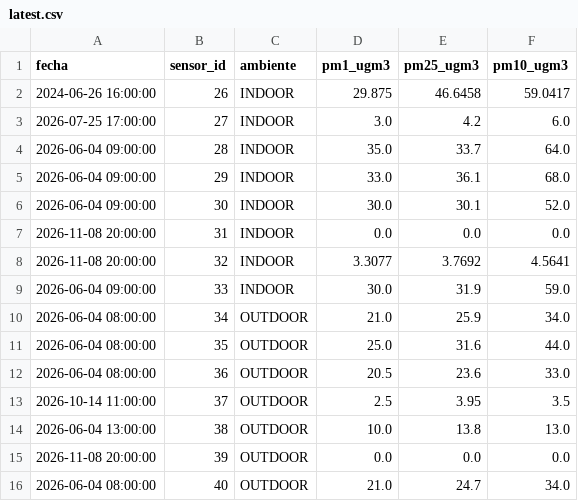
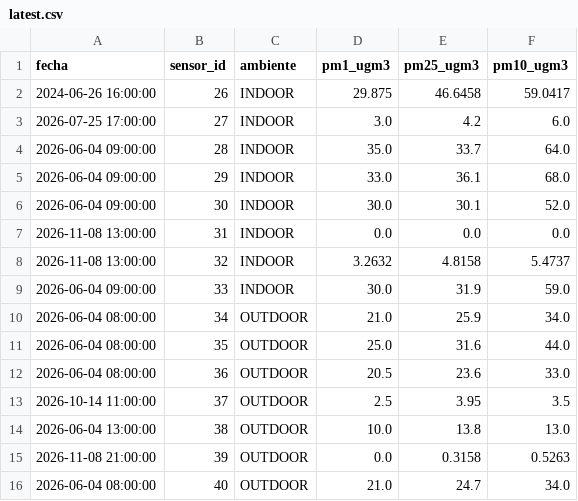
Before and after one commit to cmasudd/aireAysen, a CSV file: data/latest.csv, drawn as a sheet.

```diff
--- a/data/latest.csv
+++ b/data/latest.csv
@@ -6,4 +6,4 @@ fecha,sensor_id,ambiente,pm1_ugm3,pm25_ugm3,pm10_ugm3
 2026-06-04 09:00:00,30,INDOOR,30.0,30.1,52.0
-2026-11-08 20:00:00,31,INDOOR,0.0,0.0,0.0
-2026-11-08 20:00:00,32,INDOOR,3.3077,3.7692,4.5641
+2026-11-08 13:00:00,31,INDOOR,0.0,0.0,0.0
+2026-11-08 13:00:00,32,INDOOR,3.2632,4.8158,5.4737
 2026-06-04 09:00:00,33,INDOOR,30.0,31.9,59.0
@@ -14,3 +14,3 @@ fecha,sensor_id,ambiente,pm1_ugm3,pm25_ugm3,pm10_ugm3
 2026-06-04 13:00:00,38,OUTDOOR,10.0,13.8,13.0
-2026-11-08 20:00:00,39,OUTDOOR,0.0,0.0,0.0
+2026-11-08 21:00:00,39,OUTDOOR,0.0,0.3158,0.5263
 2026-06-04 08:00:00,40,OUTDOOR,21.0,24.7,34.0
```
Also changed, not shown: data/sensor-31/2026-11.csv, data/sensor-32/2026-11.csv, 2 other files.
